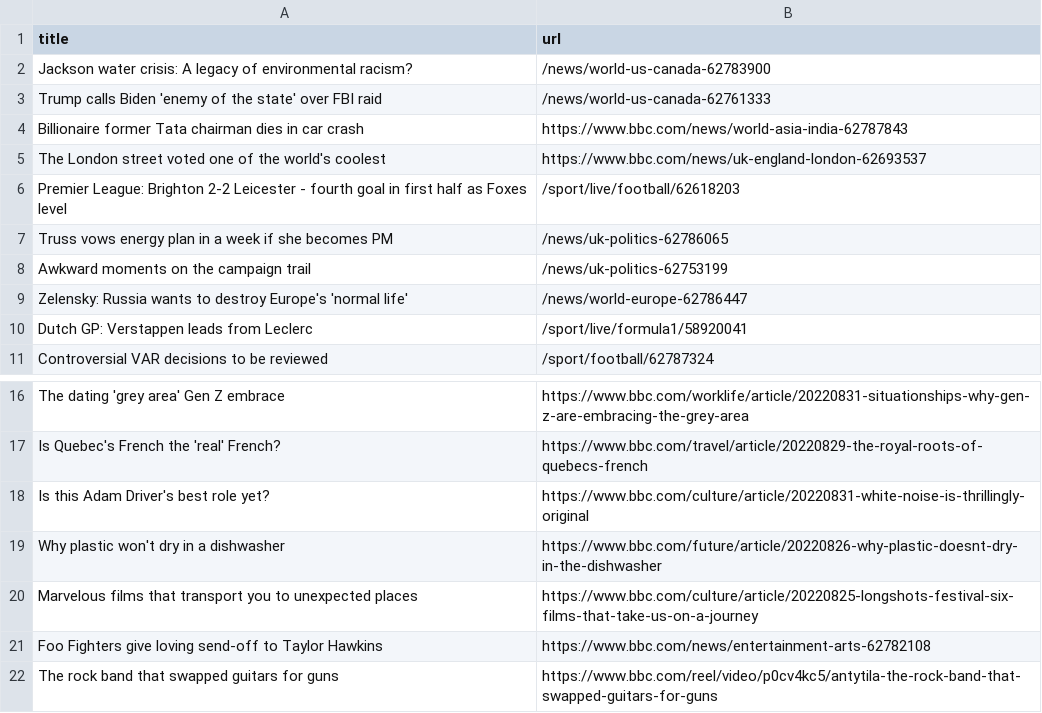
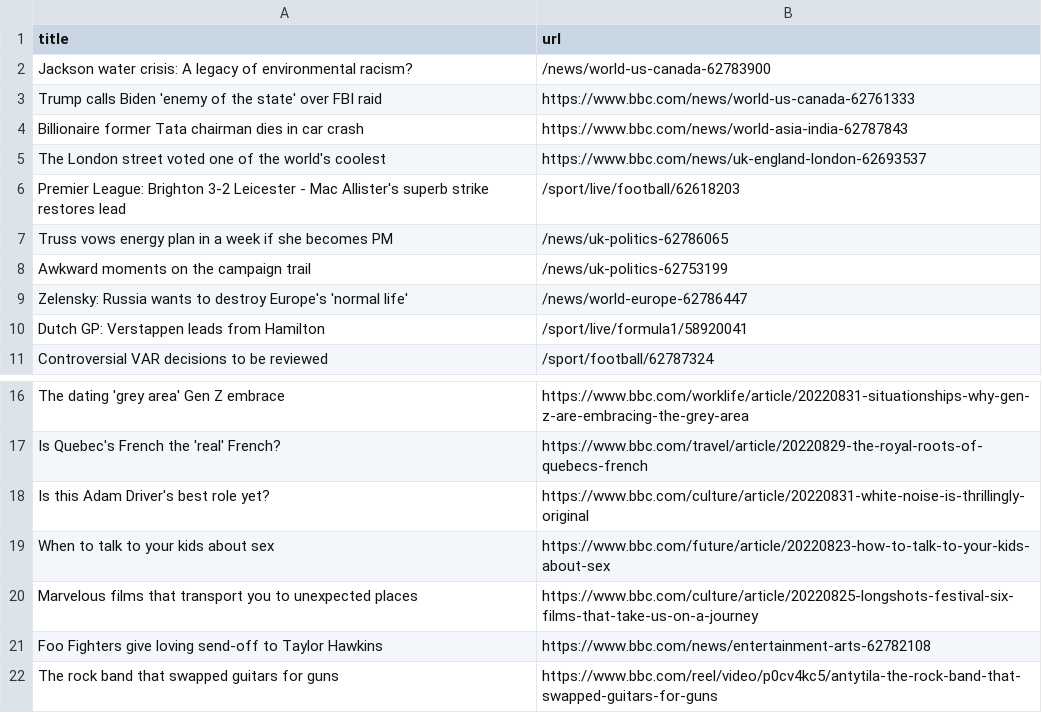
Before and after one commit to AyukaAK/automatic-scraper-bbc, a CSV file: bbc.csv, drawn as a sheet; only a part is shown, gaps mark what is left out.

```diff
--- a/bbc.csv
+++ b/bbc.csv
@@ -2,6 +2,6 @@ title,url
 Jackson water crisis: A legacy of environmental racism?,/news/world-us-canada-62783900
-Trump calls Biden 'enemy of the state' over FBI raid,/news/world-us-canada-62761333
+Trump calls Biden 'enemy of the state' over FBI raid,https://www.bbc.com/news/world-us-canada-62761333
 Billionaire former Tata chairman dies in car crash,https://www.bbc.com/news/world-asia-india-62787843
 The London street voted one of the world's coolest,https://www.bbc.com/news/uk-england-london-62693537
-Premier League: Brighton 2-2 Leicester - fourth goal in first half as Foxes level,/sport/live/football/62618203
+Premier League: Brighton 3-2 Leicester - Mac Allister's superb strike restores lead,/sport/live/football/62618203
 Truss vows energy plan in a week if she becomes PM,/news/uk-politics-62786065
@@ -9,3 +9,3 @@ Awkward moments on the campaign trail,/news/uk-politics-62753199
 Zelensky: Russia wants to destroy Europe's 'normal life',/news/world-europe-62786447
-Dutch GP: Verstappen leads from Leclerc,/sport/live/formula1/58920041
+Dutch GP: Verstappen leads from Hamilton,/sport/live/formula1/58920041
 Controversial VAR decisions to be reviewed,/sport/football/62787324
@@ -18,3 +18,3 @@ Is Quebec's French the 'real' French?,https://www.bbc.com/travel/article/2022082
 Is this Adam Driver's best role yet?,https://www.bbc.com/culture/article/20220831-white-noise-is-thrillingly-original
-Why plastic won't dry in a dishwasher,https://www.bbc.com/future/article/20220826-why-plastic-doesnt-dry-in-the-dishwasher
+When to talk to your kids about sex,https://www.bbc.com/future/article/20220823-how-to-talk-to-your-kids-about-sex
 Marvelous films that transport you to unexpected places,https://www.bbc.com/culture/article/20220825-longshots-festival-six-films-that-take-us-on-a-journey
```
